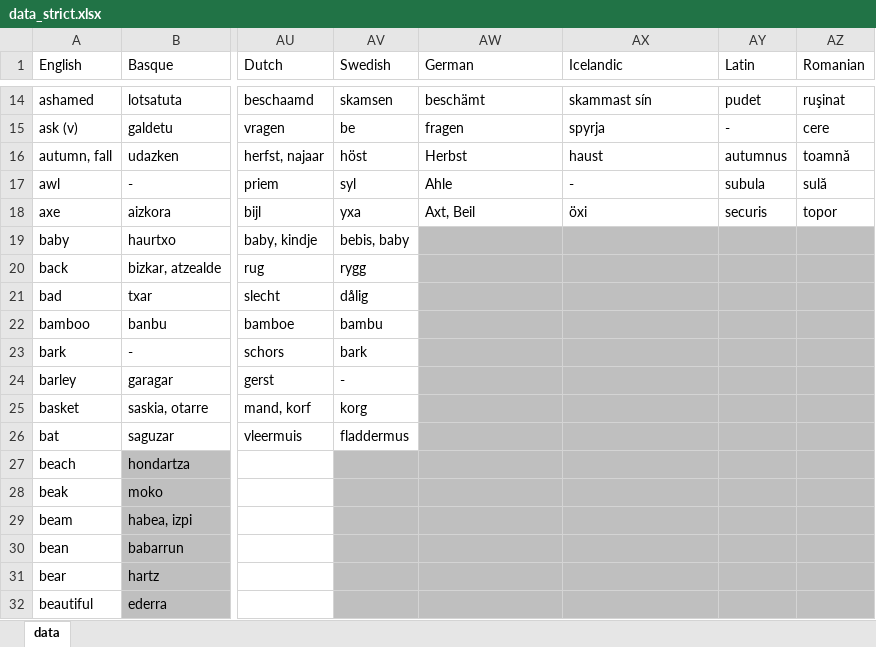
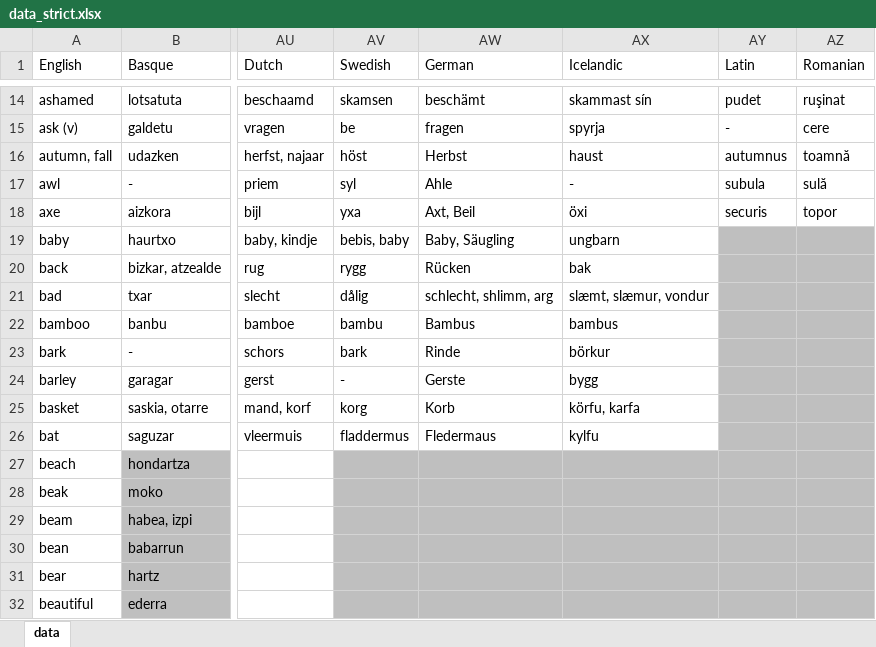
Before and after one commit to damiansp/linguistics, an Excel workbook: historical/data/data_strict.xlsx, sheet data, drawn as a sheet; only a part is shown, gaps mark what is left out; values as stored, in another font and other column widths than the file's, no borders; the diff names each change by its address in the sheet, - before the commit and + after, or states it on an @@ line.

```diff
--- a/historical/data/data_strict.xlsx (sheet data)
+++ b/historical/data/data_strict.xlsx (sheet data)
-AW19 (German): (empty)
+AW19 (German): Baby, Säugling
-AW19:AX26 fill: #BFBFBF
+AW19:AX26 fill: none
-AX19 (Icelandic): (empty)
+AX19 (Icelandic): ungbarn
-AW20 (German): (empty)
+AW20 (German): Rücken
-AX20 (Icelandic): (empty)
+AX20 (Icelandic): bak
-AW21 (German): (empty)
+AW21 (German): schlecht, shlimm, arg
-AX21 (Icelandic): (empty)
+AX21 (Icelandic): slæmt, slæmur, vondur
-AW22 (German): (empty)
+AW22 (German): Bambus
-AX22 (Icelandic): (empty)
+AX22 (Icelandic): bambus
-AW23 (German): (empty)
+AW23 (German): Rinde
-AX23 (Icelandic): (empty)
+AX23 (Icelandic): börkur
-AW24 (German): (empty)
+AW24 (German): Gerste
-AX24 (Icelandic): (empty)
+AX24 (Icelandic): bygg
-AW25 (German): (empty)
+AW25 (German): Korb
-AX25 (Icelandic): (empty)
+AX25 (Icelandic): körfu, karfa
-AW26 (German): (empty)
+AW26 (German): Fledermaus
-AX26 (Icelandic): (empty)
+AX26 (Icelandic): kylfu
```
Also changed, not shown: historical/data/data.xlsx.
